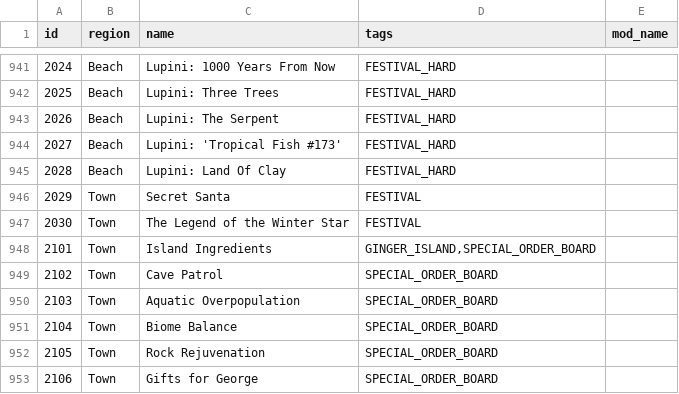
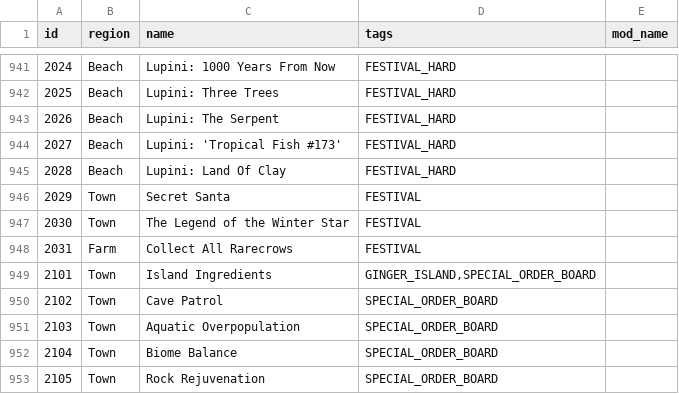
Before and after one commit to ArchipelagoMW/Archipelago, a CSV file: worlds/stardew_valley/data/locations.csv, drawn as a sheet; only a part is shown, gaps mark what is left out; the shorter side is filled out with more unchanged rows; the diff names each change by its address in the sheet, - before the commit and + after, or states it on an @@ line.

```diff
--- a/worlds/stardew_valley/data/locations.csv
+++ b/worlds/stardew_valley/data/locations.csv
+row 948: 2031 | Farm | Collect All Rarecrows | FESTIVAL
```
Also changed, not shown: worlds/stardew_valley/data/items.csv, 6 other files.
